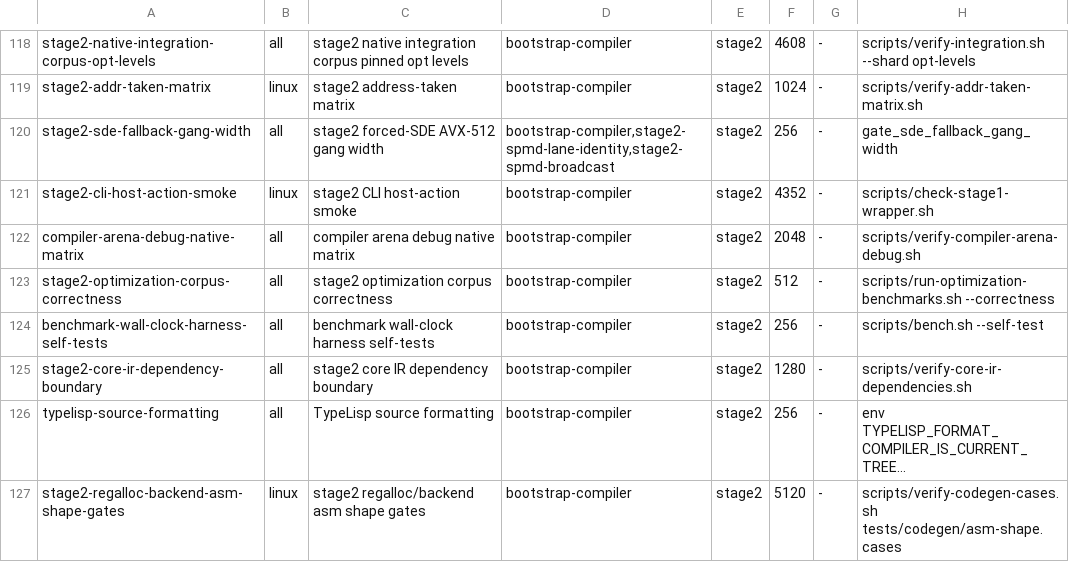
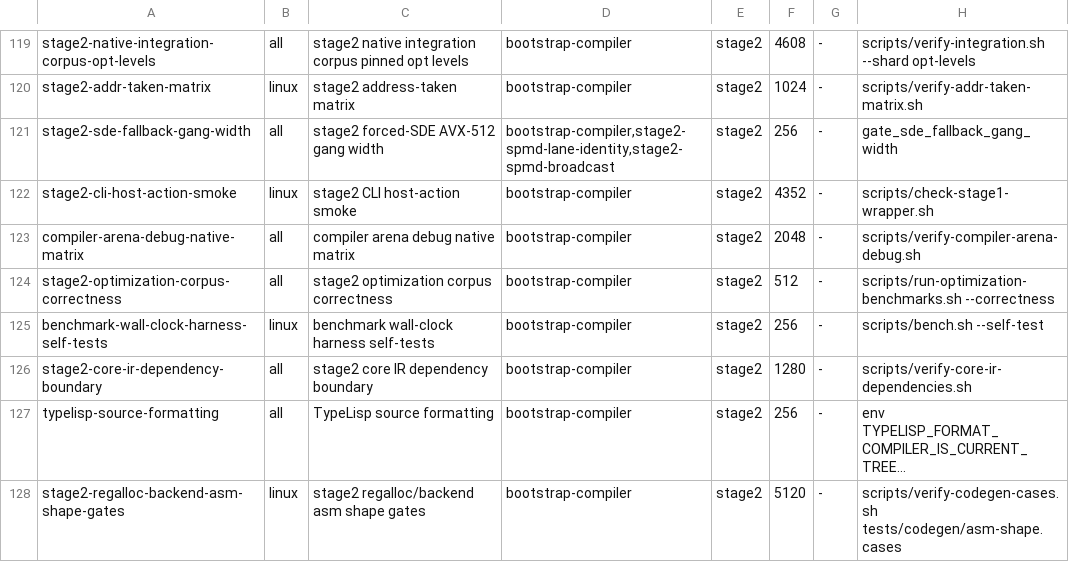
Before and after one commit to JoNil-Botta/typelisp, a TSV file: scripts/ci-gates.tsv, drawn as a sheet; only a part is shown, gaps mark what is left out; long unchanged cells end in …; the diff covers the shown part only.

```diff
--- a/scripts/ci-gates.tsv
+++ b/scripts/ci-gates.tsv
@@ -123,3 +124,3 @@ compiler-arena-debug-native-matrix	all	compiler arena debug native matrix	bootst
 stage2-optimization-corpus-correctness	all	stage2 optimization corpus correctness	bootstrap-compiler	stage2	512	-	scripts/run-optimization-benchmarks.sh --correctness
-benchmark-wall-clock-harness-self-tests	all	benchmark wall-clock harness self-tests	bootstrap-compiler	stage2	256	-	scripts/bench.sh --self-test
+benchmark-wall-clock-harness-self-tests	linux	benchmark wall-clock harness self-tests	bootstrap-compiler	stage2	256	-	scripts/bench.sh --self-test
 stage2-core-ir-dependency-boundary	all	stage2 core IR dependency boundary	bootstrap-compiler	stage2	1280	-	scripts/verify-core-ir-dependencies.sh
```
Also changed, not shown: 1 added row and 12 edited cells elsewhere in this file, scripts/ci-affected-paths.tsv, scripts/ci-lanes.tsv, 8 other files.
